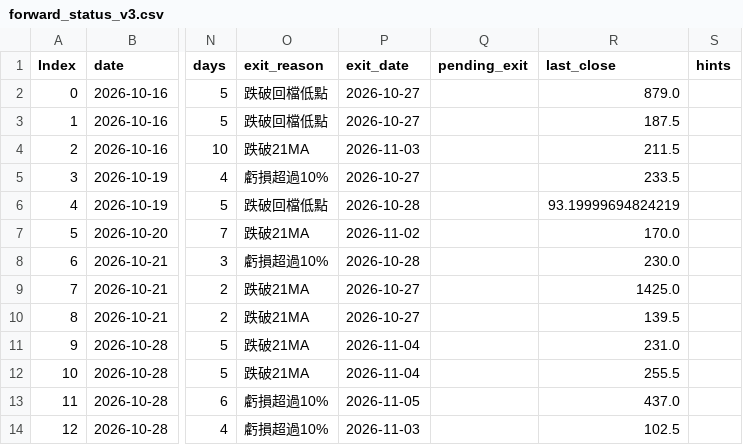
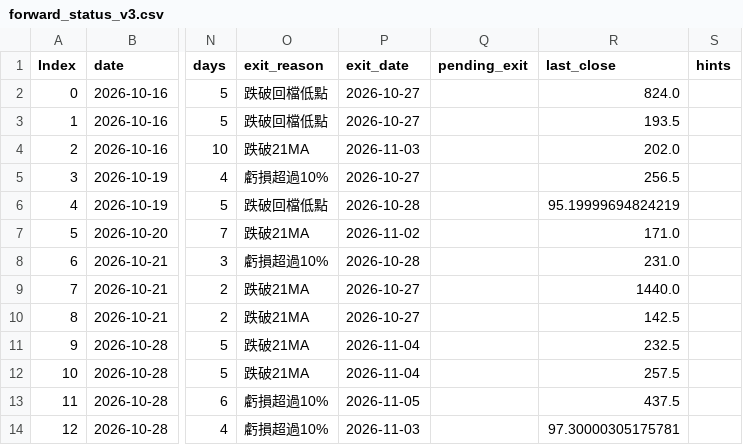
Before and after one commit to maybecrab-CQR/CQR-Dashboard, a CSV file: signal_log/forward_status_v3.csv, drawn as a sheet; only a part is shown, gaps mark what is left out; the diff names each change by its address in the sheet, - before the commit and + after, or states it on an @@ line.

Commit message:
自動更新 signal_log/forward_status_v3.csv（2026-11-13 14:48）

```diff
--- a/signal_log/forward_status_v3.csv
+++ b/signal_log/forward_status_v3.csv
-R2 (last_close): 879.0
+R2 (last_close): 824.0
-R3 (last_close): 187.5
+R3 (last_close): 193.5
-R4 (last_close): 211.5
+R4 (last_close): 202.0
-R5 (last_close): 233.5
+R5 (last_close): 256.5
-R6 (last_close): 93.19999694824219
+R6 (last_close): 95.19999694824219
-R7 (last_close): 170.0
+R7 (last_close): 171.0
-R8 (last_close): 230.0
+R8 (last_close): 231.0
-R9 (last_close): 1425.0
+R9 (last_close): 1440.0
-R10 (last_close): 139.5
+R10 (last_close): 142.5
-R11 (last_close): 231.0
+R11 (last_close): 232.5
-R12 (last_close): 255.5
+R12 (last_close): 257.5
-R13 (last_close): 437.0
+R13 (last_close): 437.5
-R14 (last_close): 102.5
+R14 (last_close): 97.30000305175781
```
